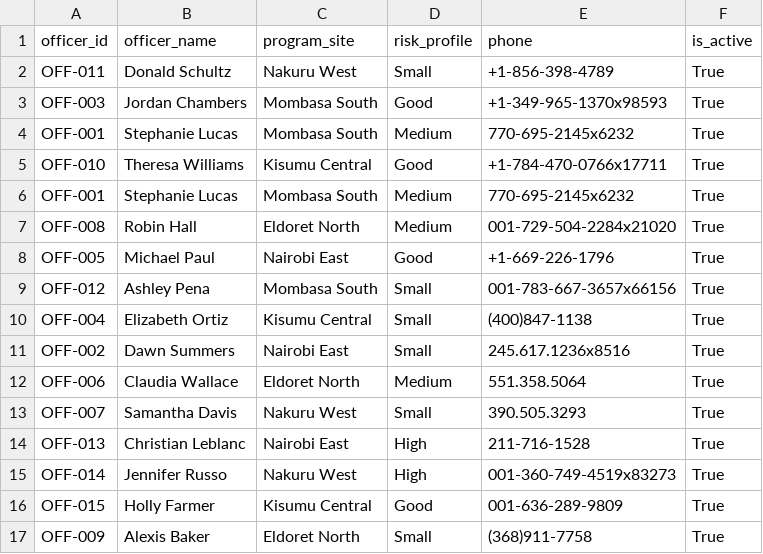
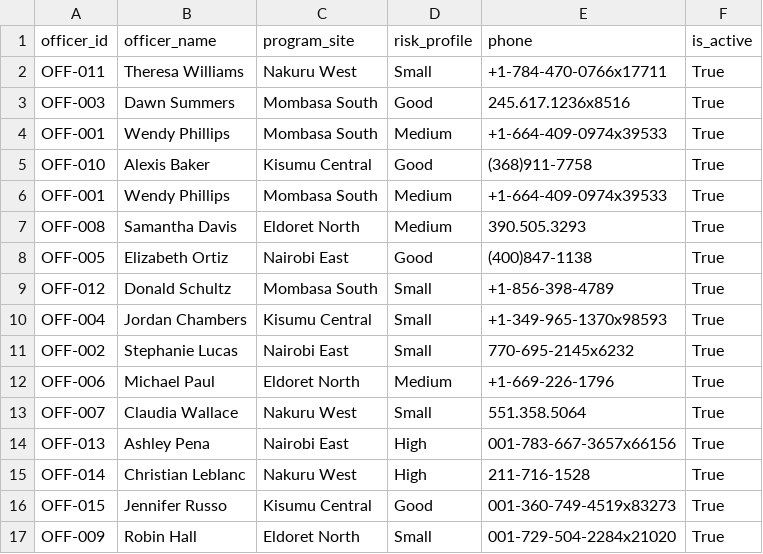
Before and after one commit to TristanBrian/revenue-assurance, a CSV file: backend/scripts/data/raw/officers.csv, drawn as a sheet.

```diff
--- a/backend/scripts/data/raw/officers.csv
+++ b/backend/scripts/data/raw/officers.csv
@@ -1,17 +1,17 @@
 officer_id,officer_name,program_site,risk_profile,phone,is_active
-OFF-011,Donald Schultz,Nakuru West,Small,+1-856-398-4789,True
-OFF-003,Jordan Chambers,Mombasa South,Good,+1-349-965-1370x98593,True
-OFF-001,Stephanie Lucas,Mombasa South,Medium,770-695-2145x6232,True
-OFF-010,Theresa Williams,Kisumu Central,Good,+1-784-470-0766x17711,True
-OFF-001,Stephanie Lucas,Mombasa South,Medium,770-695-2145x6232,True
-OFF-008,Robin Hall,Eldoret North,Medium,001-729-504-2284x21020,True
-OFF-005,Michael Paul,Nairobi East,Good,+1-669-226-1796,True
-OFF-012,Ashley Pena,Mombasa South,Small,001-783-667-3657x66156,True
-OFF-004,Elizabeth Ortiz,Kisumu Central,Small,(400)847-1138,True
-OFF-002,Dawn Summers,Nairobi East,Small,245.617.1236x8516,True
-OFF-006,Claudia Wallace,Eldoret North,Medium,551.358.5064,True
-OFF-007,Samantha Davis,Nakuru West,Small,390.505.3293,True
-OFF-013,Christian Leblanc,Nairobi East,High,211-716-1528,True
-OFF-014,Jennifer Russo,Nakuru West,High,001-360-749-4519x83273,True
-OFF-015,Holly Farmer,Kisumu Central,Good,001-636-289-9809,True
-OFF-009,Alexis Baker,Eldoret North,Small,(368)911-7758,True
+OFF-011,Theresa Williams,Nakuru West,Small,+1-784-470-0766x17711,True
+OFF-003,Dawn Summers,Mombasa South,Good,245.617.1236x8516,True
+OFF-001,Wendy Phillips,Mombasa South,Medium,+1-664-409-0974x39533,True
+OFF-010,Alexis Baker,Kisumu Central,Good,(368)911-7758,True
+OFF-001,Wendy Phillips,Mombasa South,Medium,+1-664-409-0974x39533,True
+OFF-008,Samantha Davis,Eldoret North,Medium,390.505.3293,True
+OFF-005,Elizabeth Ortiz,Nairobi East,Good,(400)847-1138,True
+OFF-012,Donald Schultz,Mombasa South,Small,+1-856-398-4789,True
+OFF-004,Jordan Chambers,Kisumu Central,Small,+1-349-965-1370x98593,True
+OFF-002,Stephanie Lucas,Nairobi East,Small,770-695-2145x6232,True
+OFF-006,Michael Paul,Eldoret North,Medium,+1-669-226-1796,True
+OFF-007,Claudia Wallace,Nakuru West,Small,551.358.5064,True
+OFF-013,Ashley Pena,Nairobi East,High,001-783-667-3657x66156,True
+OFF-014,Christian Leblanc,Nakuru West,High,211-716-1528,True
+OFF-015,Jennifer Russo,Kisumu Central,Good,001-360-749-4519x83273,True
+OFF-009,Robin Hall,Eldoret North,Small,001-729-504-2284x21020,True
```
Also changed, not shown: backend/scripts/data/raw/beneficiaries.csv, backend/scripts/data/raw/beneficiary_consents.csv, 6 other files.
